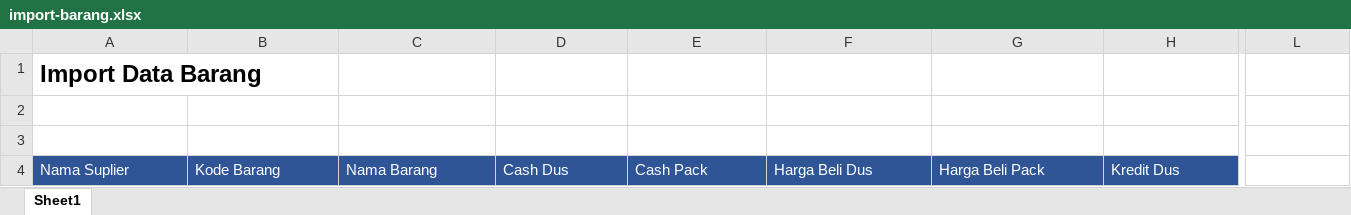
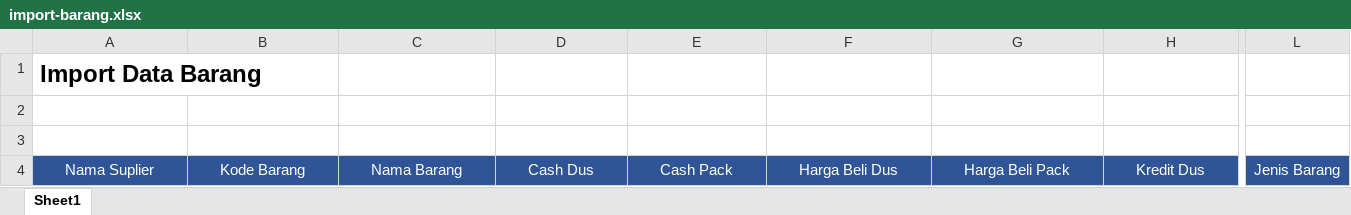
Before and after one commit to BayuFebriyono/taremakmur, an Excel workbook: public/excel/import-barang.xlsx, sheet Sheet1, drawn as a sheet; only a part is shown, gaps mark what is left out; values as stored, in another font and other column widths than the file's, no borders; the diff covers the shown part only; the diff names each change by its address in the sheet, - before the commit and + after, or states it on an @@ line.

Commit message:
menambahkab mengurutkan nota berdasarkan jenis barang

```diff
--- a/public/excel/import-barang.xlsx (sheet Sheet1)
+++ b/public/excel/import-barang.xlsx (sheet Sheet1)
-A4:H4 alignment: left
+A4:H4 alignment: center
-L4: (empty)
+L4: Jenis Barang
-L4 fill: none
+L4 fill: #2F5597
```
Also changed, not shown: cell formats elsewhere in this sheet, 7 other files.
